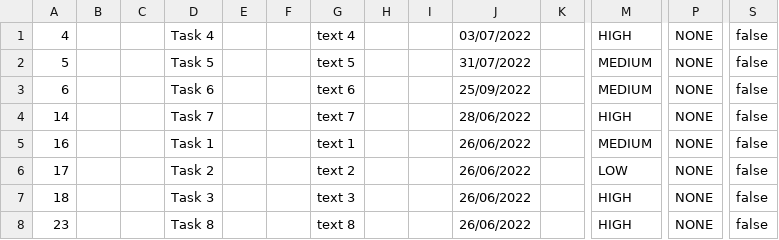
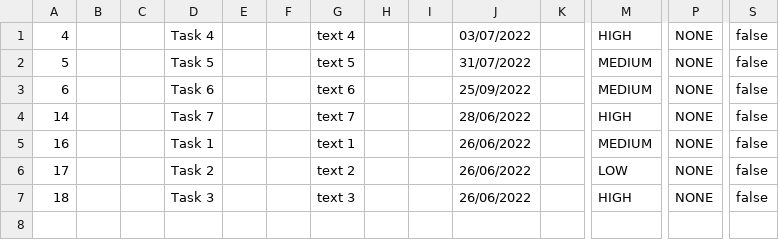
Before and after one commit to samGitHub93/task-manager-data, a CSV file: webapp/csvFile.csv, drawn as a sheet; only a part is shown, gaps mark what is left out; rows hold the shown columns only; the diff names each change by its address in the sheet, - before the commit and + after, or states it on an @@ line.

Commit message:
Commit changes to all files

```diff
--- a/webapp/csvFile.csv
+++ b/webapp/csvFile.csv
-row 8: 23 |  |  | Task 8 |  |  | text 8 |  |  | 26/06/2022 |  | HIGH | NONE | false
```
